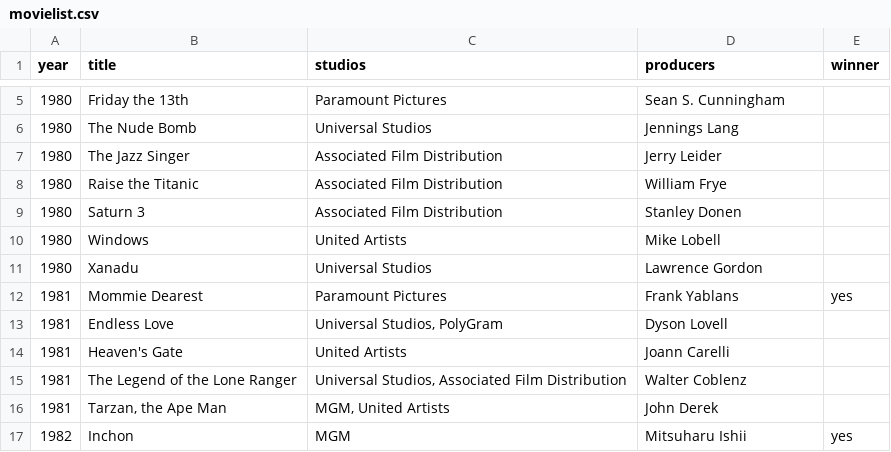
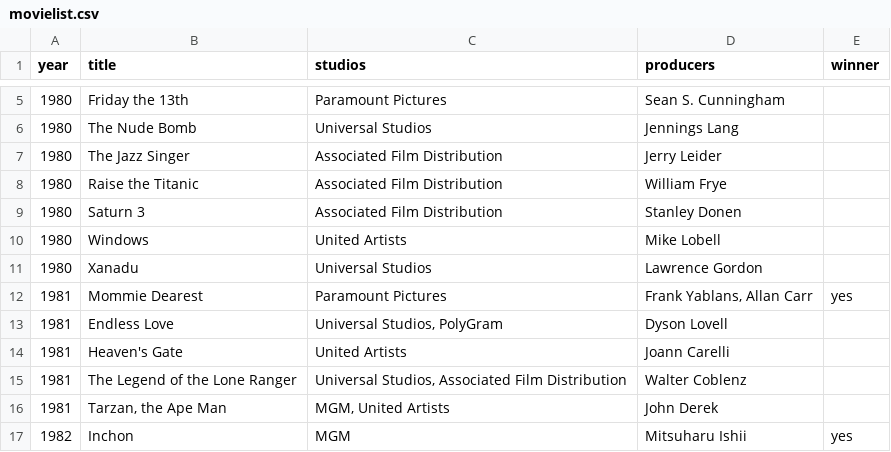
Before and after one commit to DiegoHaefliger/Movies, a CSV file: oscar/src/main/resources/file/movielist.csv, drawn as a sheet; only a part is shown, gaps mark what is left out.

Commit message:
✨ Adiciona endpoints (/, /yearswinners, /year, /awardsinterval)

```diff
--- a/oscar/src/main/resources/file/movielist.csv
+++ b/oscar/src/main/resources/file/movielist.csv
@@ -11,3 +11,3 @@ year;title;studios;producers;winner
 1980;Xanadu;Universal Studios;Lawrence Gordon;
-1981;Mommie Dearest;Paramount Pictures;Frank Yablans;yes
+1981;Mommie Dearest;Paramount Pictures;Frank Yablans, Allan Carr;yes
 1981;Endless Love;Universal Studios, PolyGram;Dyson Lovell;
```
Also changed, not shown: 8 other files.
